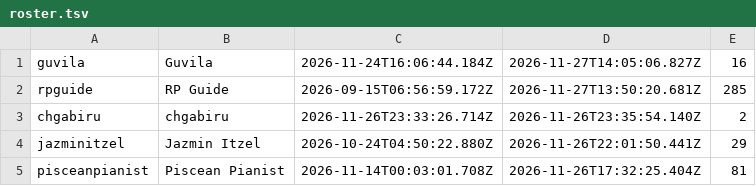
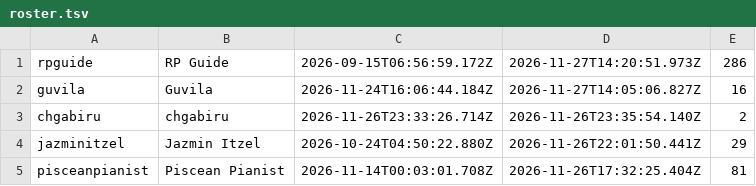
Before and after one commit to Proudkiller0015/velvet-bunny-showdown, a TSV file: data/roster.tsv, drawn as a sheet; only a part is shown; removed rows and columns are numbered as before the commit, all else as after; the diff names each change by its address in the sheet, - before the commit and + after, or states it on an @@ line.

Commit message:
roster.tsv: periodic [skip render]

```diff
--- a/data/roster.tsv
+++ b/data/roster.tsv
+row 1: rpguide | RP Guide | 2026-09-15T06:56:59.172Z | 2026-11-27T14:20:51.973Z | 286
-row 2: rpguide | RP Guide | 2026-09-15T06:56:59.172Z | 2026-11-27T13:50:20.681Z | 285
```
